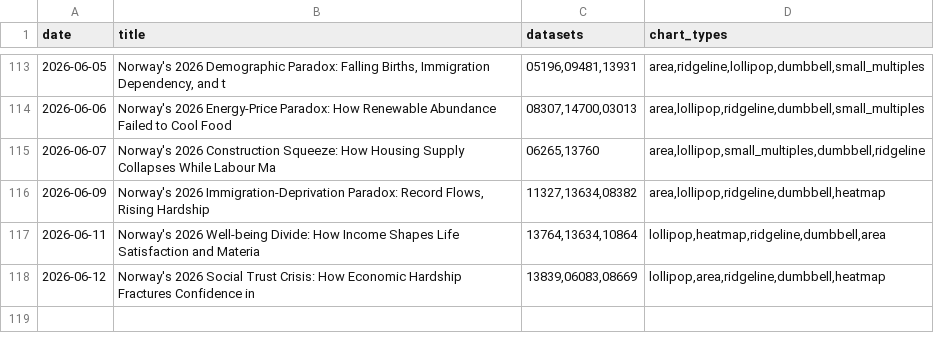
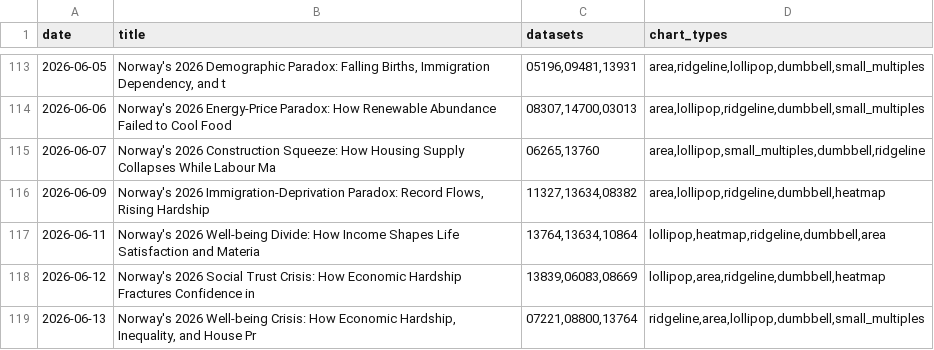
Before and after one commit to simbje/simbje.github.io, a CSV file: ssb-daily/posts/_topic_index.csv, drawn as a sheet; only a part is shown, gaps mark what is left out; the diff names each change by its address in the sheet, - before the commit and + after, or states it on an @@ line.

```diff
--- a/ssb-daily/posts/_topic_index.csv
+++ b/ssb-daily/posts/_topic_index.csv
+row 119: 2026-06-13 | Norway's 2026 Well-being Crisis: How Economic Hardship, Inequality, and House Pr | 07221,08800,13764 | ridgeline,area,lollipop,dumbbell,small_multiples
```
Also changed, not shown: 8 other files.
